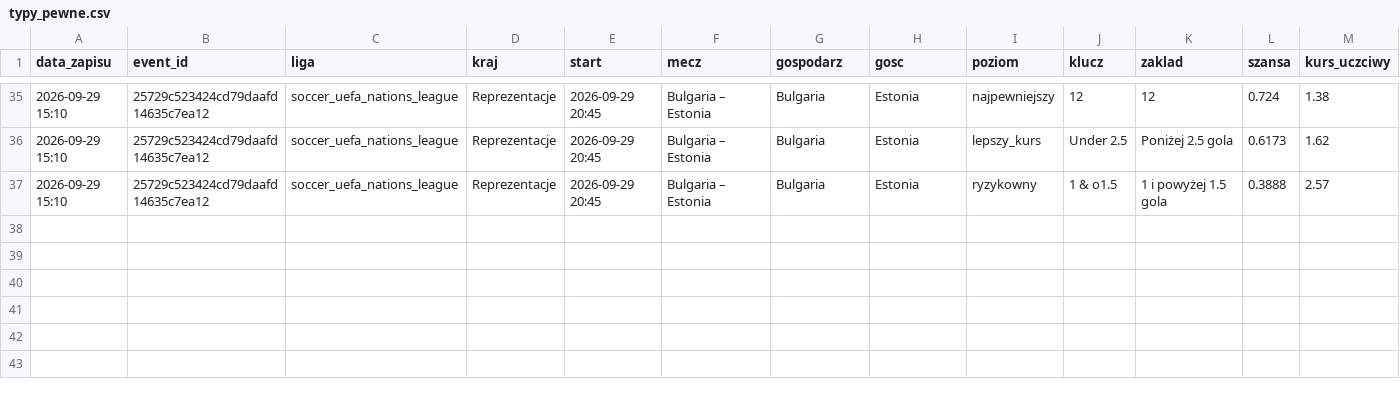
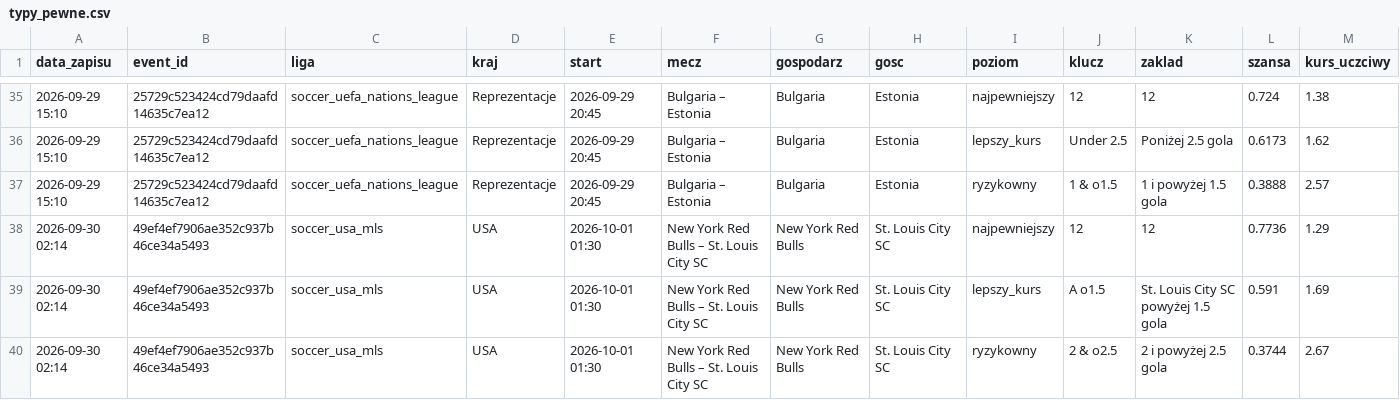
Before and after one commit to lewym90/typer, a CSV file: docs/data/typy_pewne.csv, drawn as a sheet; only a part is shown, gaps mark what is left out; rows hold the shown columns only; the diff names each change by its address in the sheet, - before the commit and + after, or states it on an @@ line.

```diff
--- a/docs/data/typy_pewne.csv
+++ b/docs/data/typy_pewne.csv
+row 38: 2026-09-30 02:14 | 49ef4ef7906ae352c937b46ce34a5493 | soccer_usa_mls | USA | 2026-10-01 01:30 | New York Red Bulls – St. Louis City SC | New York Red Bulls | St. Louis City SC | najpewniejszy | 12 | 12 | 0.7736 | 1.29
+row 39: 2026-09-30 02:14 | 49ef4ef7906ae352c937b46ce34a5493 | soccer_usa_mls | USA | 2026-10-01 01:30 | New York Red Bulls – St. Louis City SC | New York Red Bulls | St. Louis City SC | lepszy_kurs | A o1.5 | St. Louis City SC powyżej 1.5 gola | 0.591 | 1.69
+row 40: 2026-09-30 02:14 | 49ef4ef7906ae352c937b46ce34a5493 | soccer_usa_mls | USA | 2026-10-01 01:30 | New York Red Bulls – St. Louis City SC | New York Red Bulls | St. Louis City SC | ryzykowny | 2 & o2.5 | 2 i powyżej 2.5 gola | 0.3744 | 2.67
```
Also changed, not shown: docs/data/typy_inne.csv, 13 other files.
